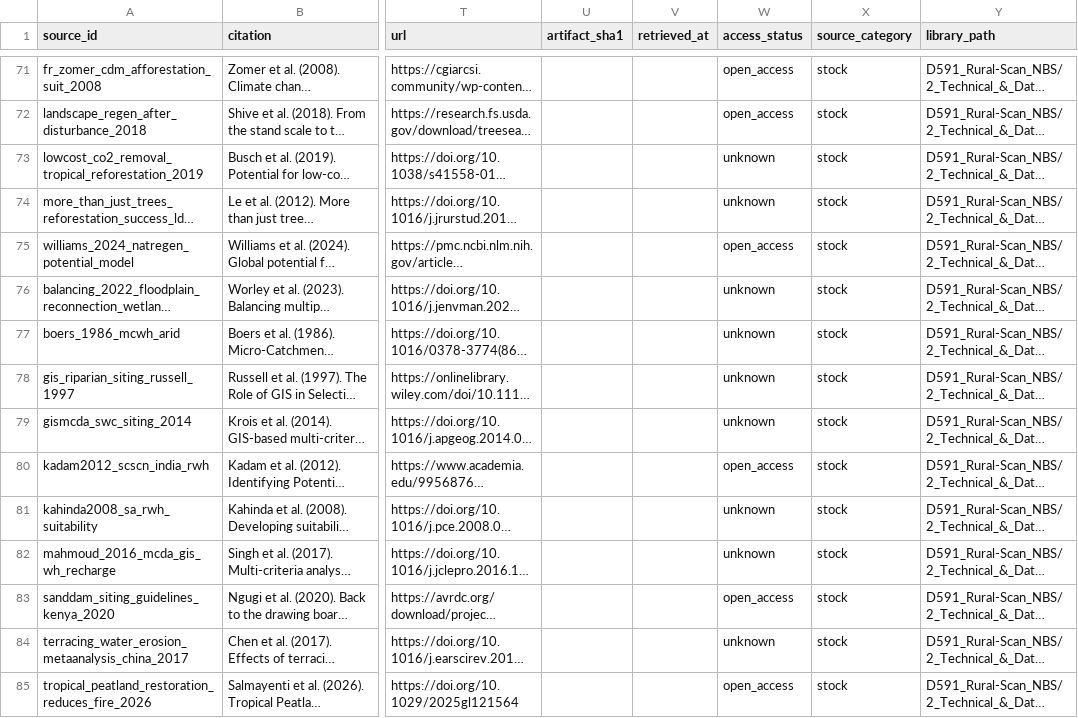
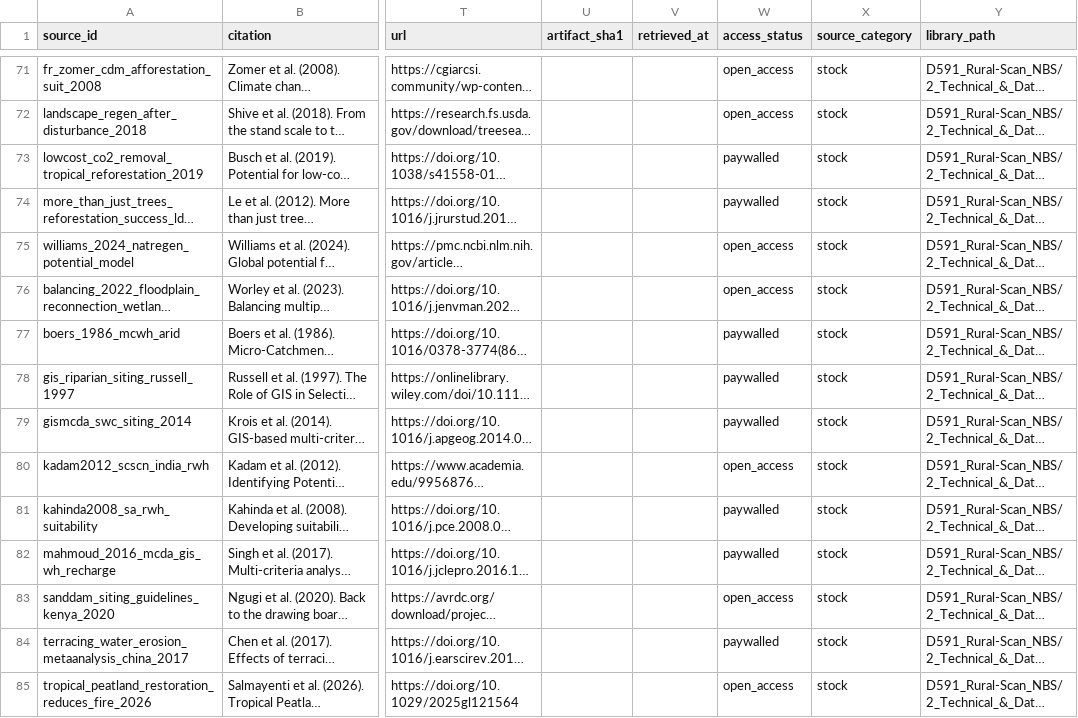
Before and after one commit to CIAT/nbs_ruralscan, a CSV file: schema/registers/SRC_source_register.csv, drawn as a sheet; only a part is shown, gaps mark what is left out; long unchanged cells end in …; the diff covers the shown part only; the diff names each change by its address in the sheet, - before the commit and + after, or states it on an @@ line.

```diff
--- a/schema/registers/SRC_source_register.csv
+++ b/schema/registers/SRC_source_register.csv
-W73:W74 (access_status): unknown
+W73:W74 (access_status): paywalled
-W76 (access_status): unknown
+W76 (access_status): open_access
-W77:W79 (access_status): unknown
+W77:W79 (access_status): paywalled
-W81:W82 (access_status): unknown
+W81:W82 (access_status): paywalled
-W84 (access_status): unknown
+W84 (access_status): paywalled
```
Also changed, not shown: 8 edited cells elsewhere in this file, 5 other files.
